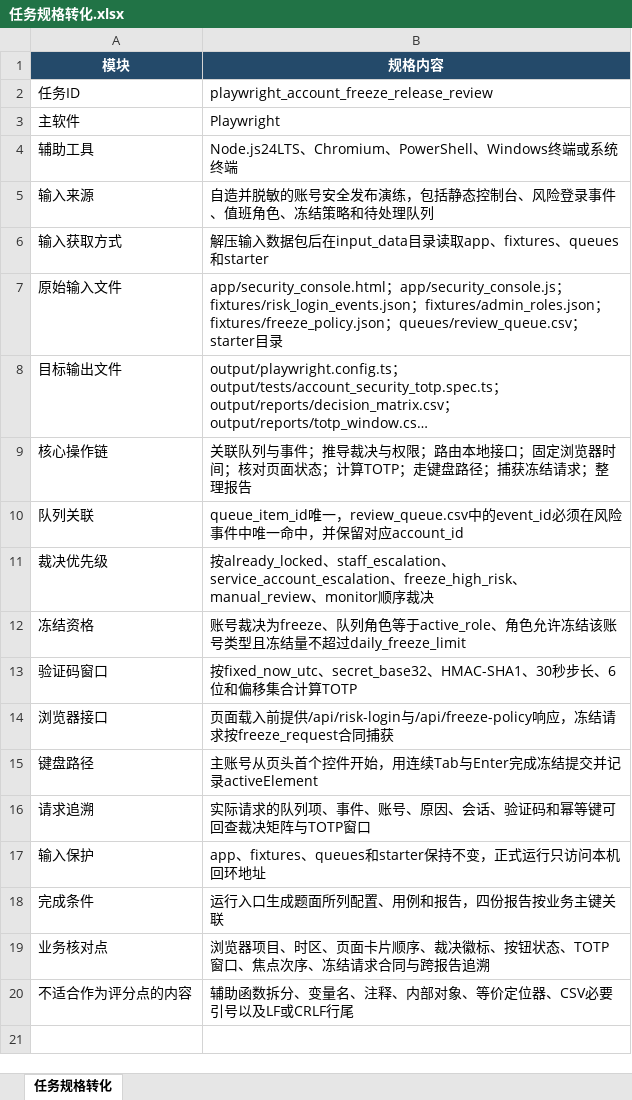
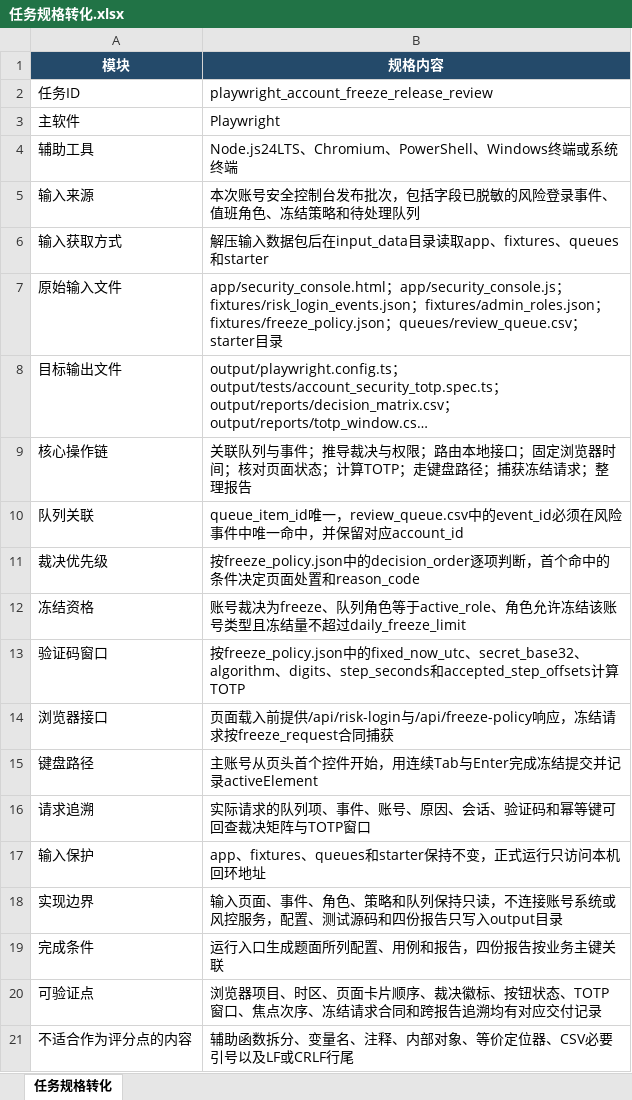
Before and after one commit to CLK123654/ale-q10100-windows-repro, an Excel workbook: artifacts/任务规格转化.xlsx, sheet 任务规格转化, drawn as a sheet; long unchanged cells end in …; values as stored, in another font and other column widths than the file's, no borders; removed rows and columns are numbered as before the commit, all else as after; the diff names each change by its address in the sheet, - before the commit and + after, or states it on an @@ line.

```diff
--- a/artifacts/任务规格转化.xlsx (sheet 任务规格转化)
+++ b/artifacts/任务规格转化.xlsx (sheet 任务规格转化)
-B5 (规格内容): 自造并脱敏的账号安全发布演练，包括静态控制台、风险登录事件、值班角色、冻结策略和待处理队列
+B5 (规格内容): 本次账号安全控制台发布批次，包括字段已脱敏的风险登录事件、值班角色、冻结策略和待处理队列
-B11 (规格内容): 按already_locked、staff_escalation、service_account_escalation、freeze_high_risk、manual_review、monitor顺序裁决
+B11 (规格内容): 按freeze_policy.json中的decision_order逐项判断，首个命中的条件决定页面处置和reason_code
-B13 (规格内容): 按fixed_now_utc、secret_base32、HMAC-SHA1、30秒步长、6位和偏移集合计算…
+B13 (规格内容): 按freeze_policy.json中的fixed_now_utc、secret_base32、algorithm、digits、step_seconds和accepted_step_offsets计算…
+row 18: 实现边界 | 输入页面、事件、角色、策略和队列保持只读，不连接账号系统或风控服务，配置、测试源码和四份报告只写入output目录
-row 19: 业务核对点 | 浏览器项目、时区、页面卡片顺序、裁决徽标、按钮状态、TOTP窗口、焦点次序、冻结请求合同与跨报告追溯
+row 20: 可验证点 | 浏览器项目、时区、页面卡片顺序、裁决徽标、按钮状态、TOTP窗口、焦点次序、冻结请求合同和跨报告追溯均有对应交付记录
```
Also changed, not shown: artifacts/关键标准答案.xlsx, 10 other files.
